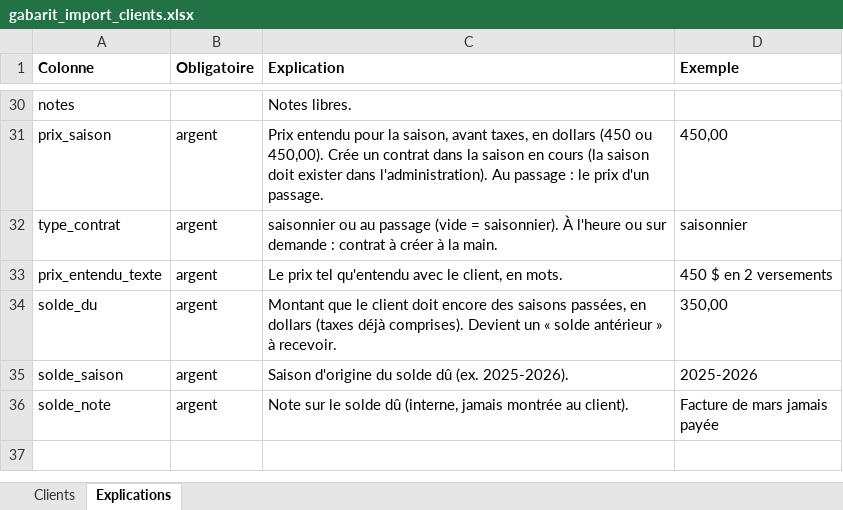
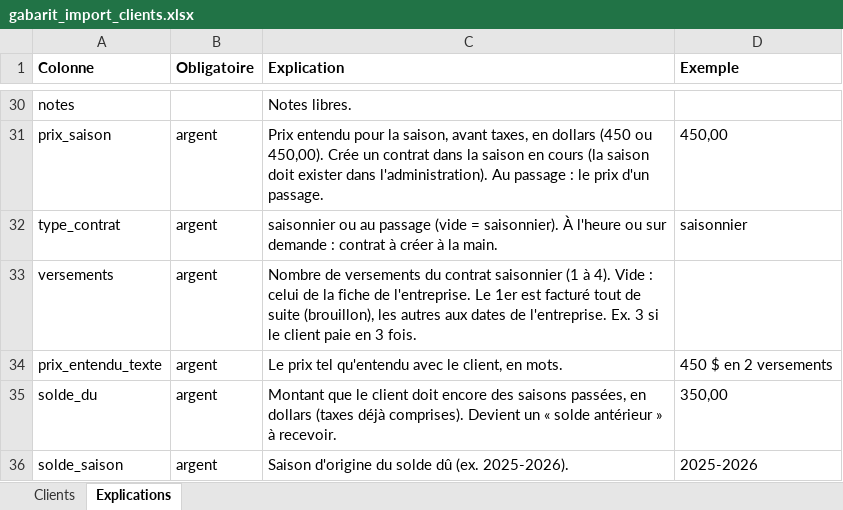
Before and after one commit to jfleroux17-code/lmapp, an Excel workbook: gabarits/gabarit_import_clients.xlsx, sheet Explications, drawn as a sheet; only a part is shown, gaps mark what is left out; the shorter side is filled out with more unchanged rows; values as stored, in another font and other column widths than the file's, no borders; the diff names each change by its address in the sheet, - before the commit and + after, or states it on an @@ line.

```diff
--- a/gabarits/gabarit_import_clients.xlsx (sheet Explications)
+++ b/gabarits/gabarit_import_clients.xlsx (sheet Explications)
+row 33: versements | argent | Nombre de versements du contrat saisonnier (1 à 4). Vide : celui de la fiche de l'entreprise. Le 1er est facturé tout de suite (brouillon), les autres aux dates de l'entreprise. Ex. 3 si le client paie en 3 fois.
```
Also changed, not shown: sheet Clients, 16 other files.
